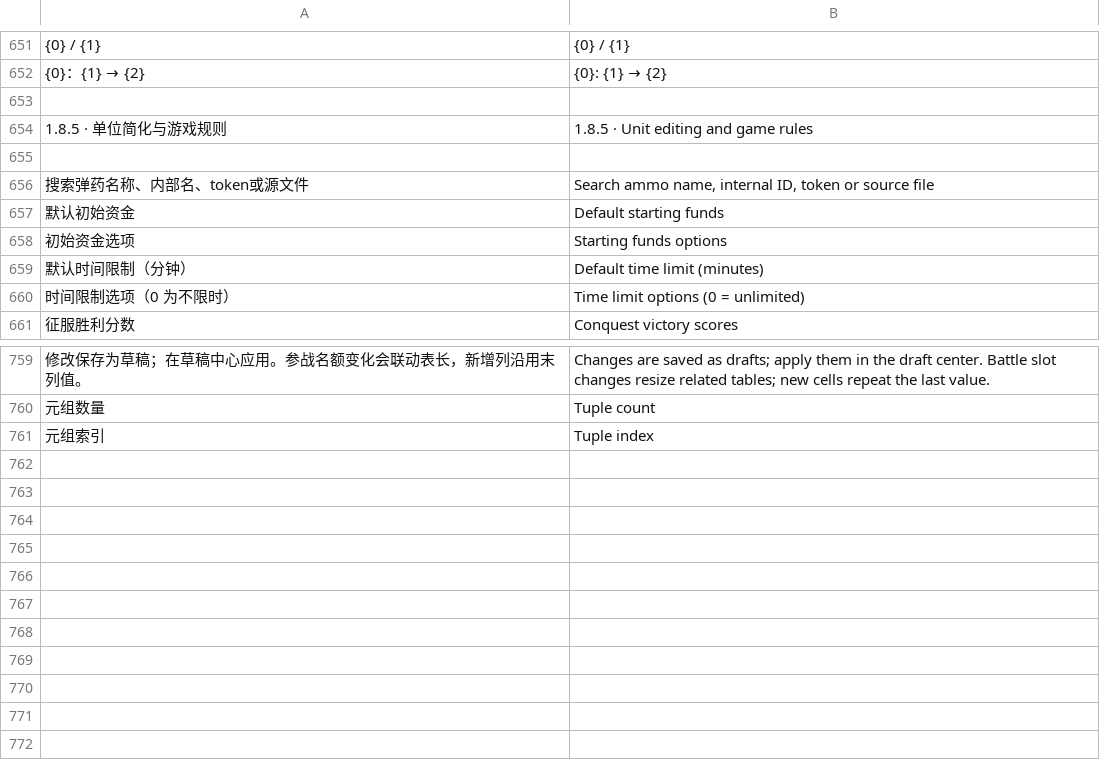
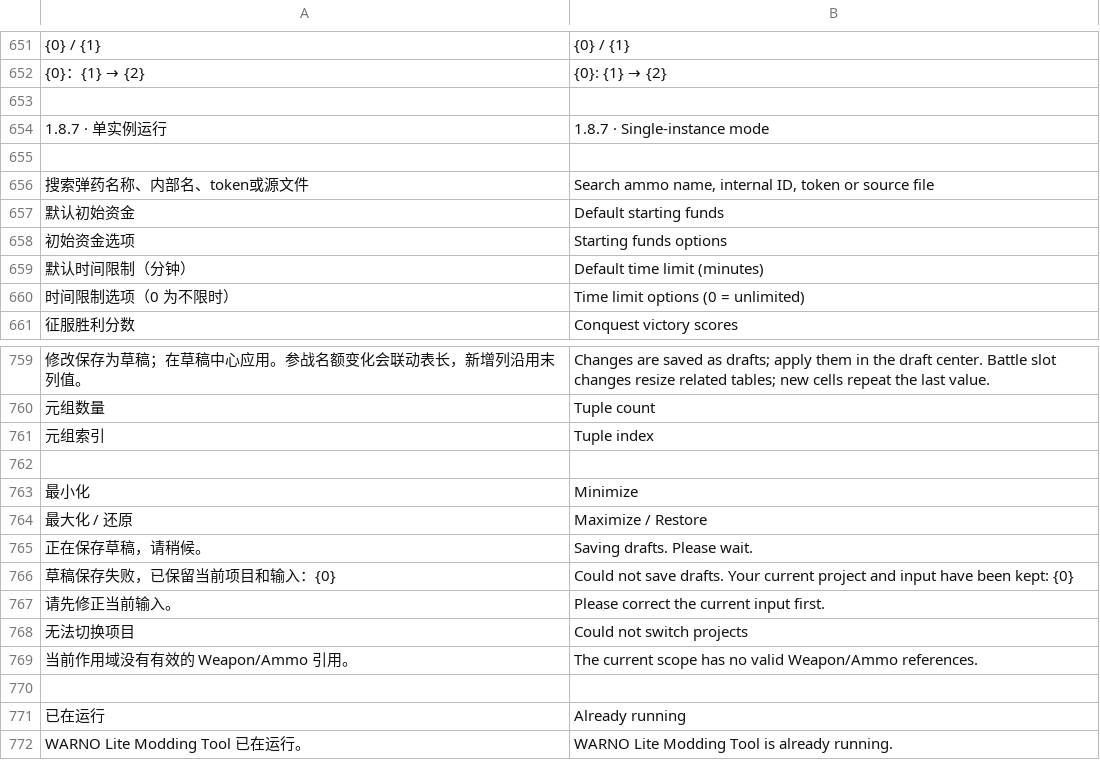
Before and after one commit to USN-Enterprise/WARNO-Lite-Modding-Tool, a TSV file: src/WarnoLiteModdingTool.App/Localisation/en.tsv, drawn as a sheet; only a part is shown, gaps mark what is left out; removed rows and columns are numbered as before the commit, all else as after; the diff names each change by its address in the sheet, - before the commit and + after, or states it on an @@ line.

Commit message:
Release 1.8.7: preserve pending edits, improve layout, and prevent duplicate instances

```diff
--- a/src/WarnoLiteModdingTool.App/Localisation/en.tsv
+++ b/src/WarnoLiteModdingTool.App/Localisation/en.tsv
-row 654: 1.8.5 · 单位简化与游戏规则 | 1.8.5 · Unit editing and game rules
+row 654: 1.8.7 · 单实例运行 | 1.8.7 · Single-instance mode
+row 762: (empty)
+row 763: 最小化 | Minimize
+row 764: 最大化 / 还原 | Maximize / Restore
+row 765: 正在保存草稿，请稍候。 | Saving drafts. Please wait.
+row 766: 草稿保存失败，已保留当前项目和输入：{0} | Could not save drafts. Your current project and input have been kept: {0}
+row 767: 请先修正当前输入。 | Please correct the current input first.
+row 768: 无法切换项目 | Could not switch projects
+row 769: 当前作用域没有有效的 Weapon/Ammo 引用。 | The current scope has no valid Weapon/Ammo references.
+row 770: (empty)
+row 771: 已在运行 | Already running
+row 772: WARNO Lite Modding Tool 已在运行。 | WARNO Lite Modding Tool is already running.
```
Also changed, not shown: 24 other files.
